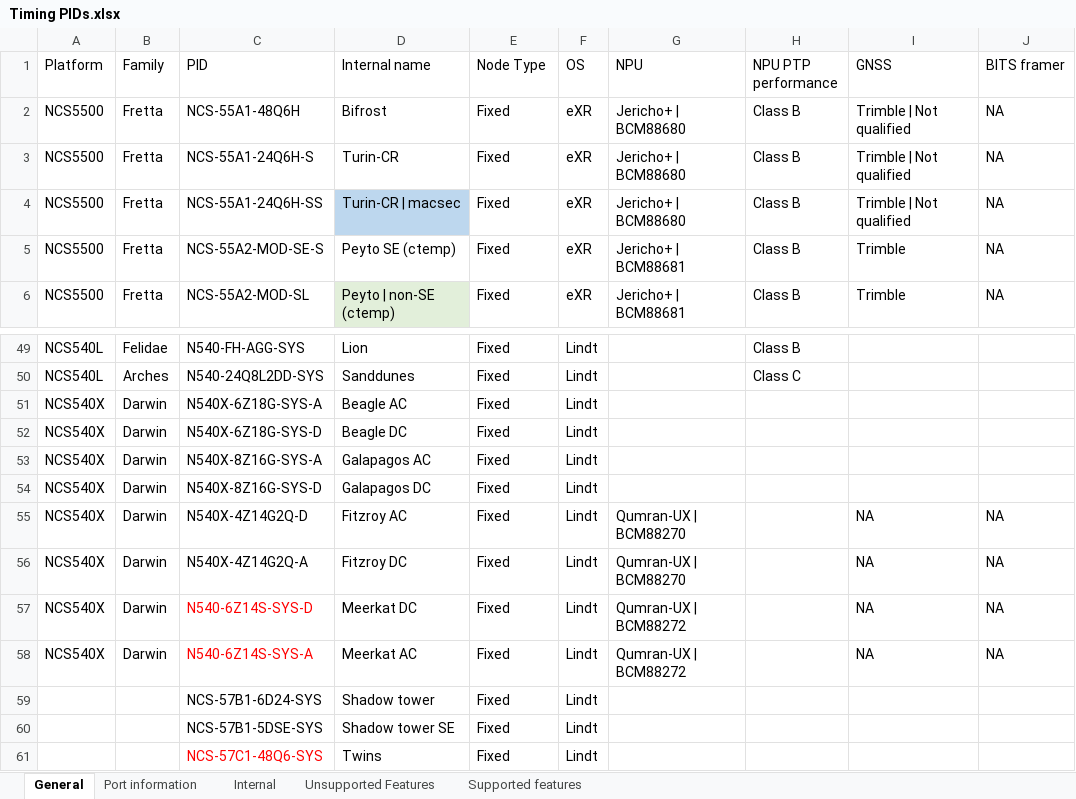
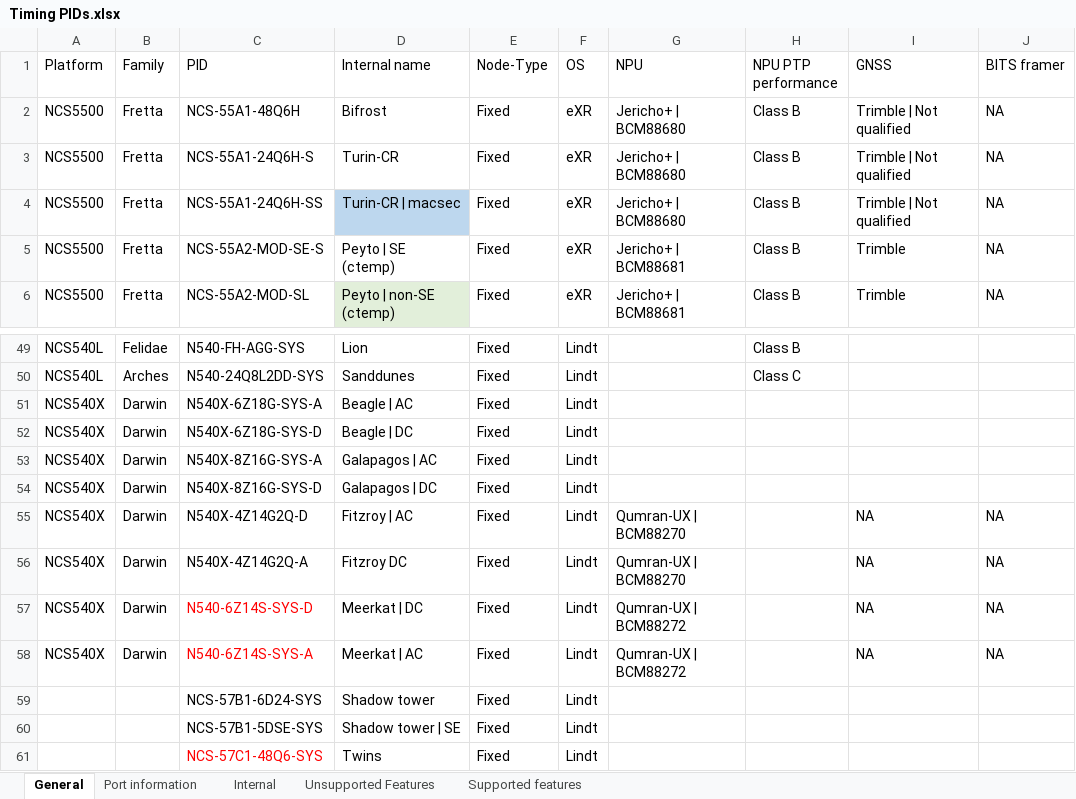
Before and after one commit to maniksinghal/eve, an Excel workbook: main/Timing PIDs.xlsx, sheet General, drawn as a sheet; only a part is shown, gaps mark what is left out; values as stored, in another font and other column widths than the file's, no borders; the diff names each change by its address in the sheet, - before the commit and + after, or states it on an @@ line.

```diff
--- a/main/Timing PIDs.xlsx (sheet General)
+++ b/main/Timing PIDs.xlsx (sheet General)
-E1: Node Type
+E1: Node-Type
-D5 (Internal name): Peyto SE (ctemp)
+D5 (Internal name): Peyto | SE (ctemp)
-D51 (Internal name): Beagle AC
+D51 (Internal name): Beagle | AC
-D52 (Internal name): Beagle DC
+D52 (Internal name): Beagle | DC
-D53 (Internal name): Galapagos AC
+D53 (Internal name): Galapagos | AC
-D54 (Internal name): Galapagos DC
+D54 (Internal name): Galapagos | DC
-D55 (Internal name): Fitzroy AC
+D55 (Internal name): Fitzroy | AC
-D57 (Internal name): Meerkat DC
+D57 (Internal name): Meerkat | DC
-D58 (Internal name): Meerkat AC
+D58 (Internal name): Meerkat | AC
-D60 (Internal name): Shadow tower SE
+D60 (Internal name): Shadow tower | SE
```
Also changed, not shown: sheet Port information, 3 other files.
